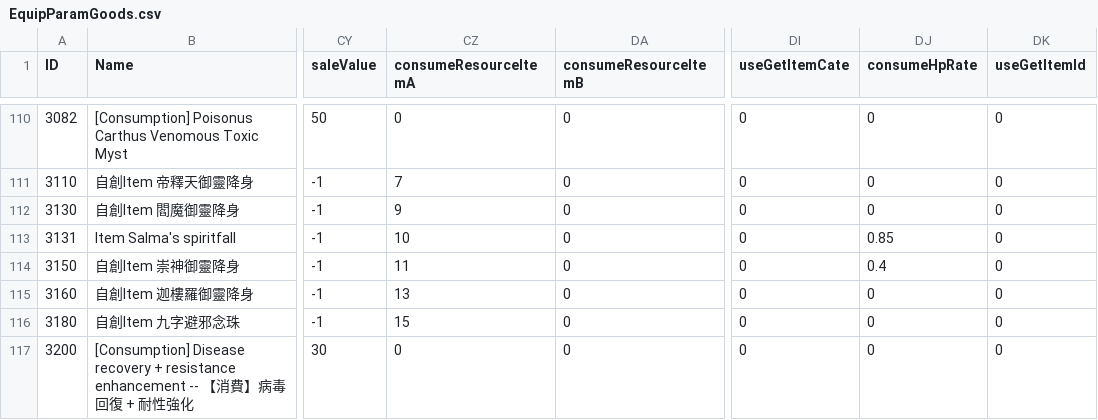
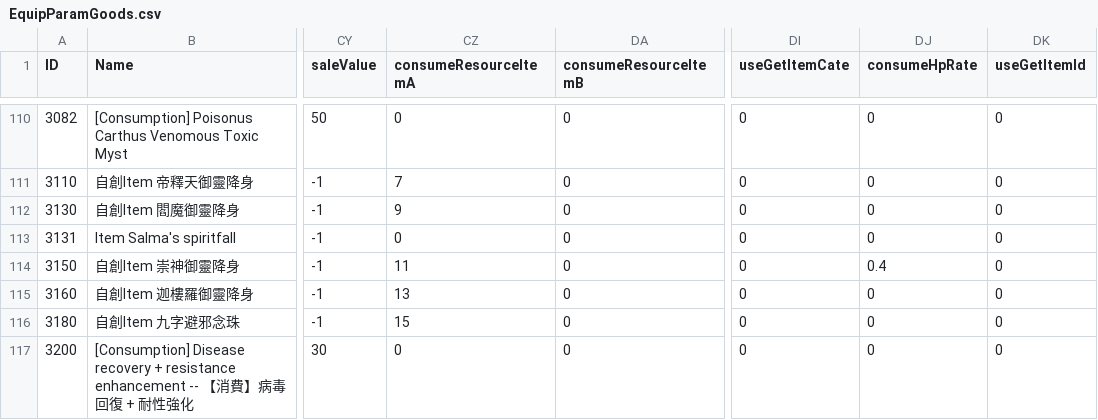
Before and after one commit to mubeenkh4u/Sekiro-Heart-Beating-Twice-Params, a CSV file: EquipParamGoods.csv, drawn as a sheet; only a part is shown, gaps mark what is left out; the diff names each change by its address in the sheet, - before the commit and + after, or states it on an @@ line.

```diff
--- a/EquipParamGoods.csv
+++ b/EquipParamGoods.csv
-CZ113 (consumeResourceItemA): 10
+CZ113 (consumeResourceItemA): 0
-DJ113 (consumeHpRate): 0.85
+DJ113 (consumeHpRate): 0
```
Also changed, not shown: ShopLineupParam.csv, 1 other file.
